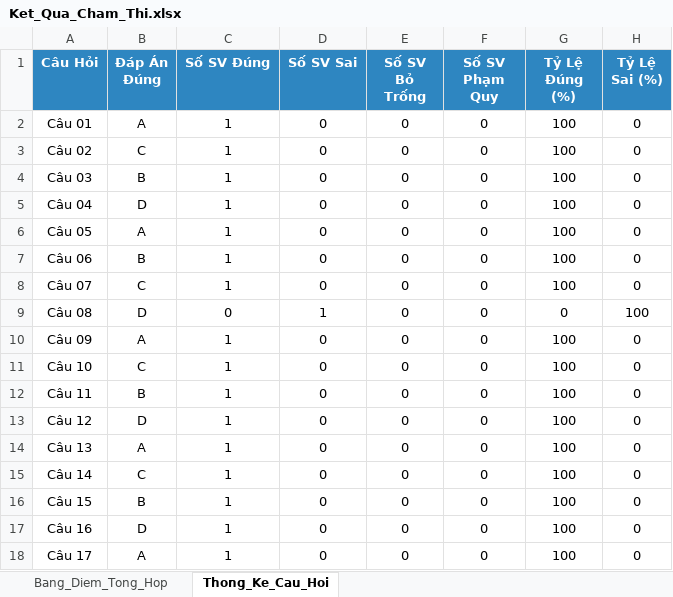
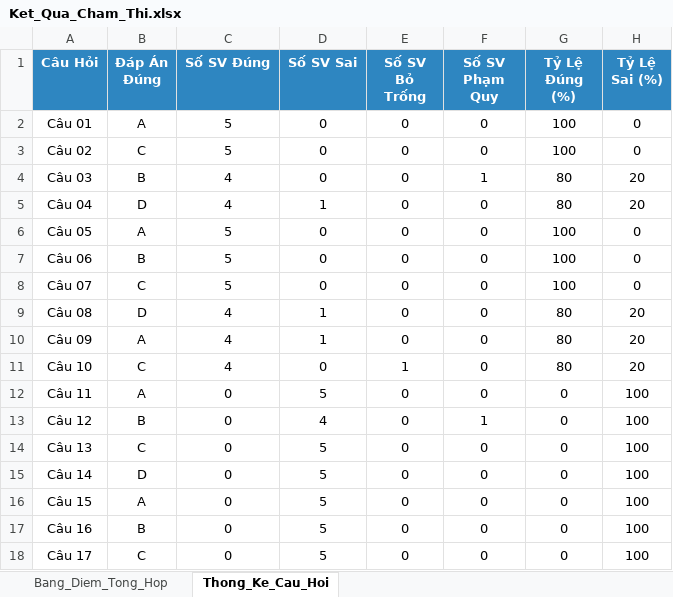
Before and after one commit to Namtn293/Image-based-Grading-System, an Excel workbook: OMR_System_TV4/data/Ket_Qua_Cham_Thi.xlsx, sheet Thong_Ke_Cau_Hoi, drawn as a sheet; only a part is shown; values as stored, in another font and other column widths than the file's, no borders; the diff covers the shown part only; the diff names each change by its address in the sheet, - before the commit and + after, or states it on an @@ line.

```diff
--- a/OMR_System_TV4/data/Ket_Qua_Cham_Thi.xlsx (sheet Thong_Ke_Cau_Hoi)
+++ b/OMR_System_TV4/data/Ket_Qua_Cham_Thi.xlsx (sheet Thong_Ke_Cau_Hoi)
-C2:C3 (Số SV Đúng): 1
+C2:C3 (Số SV Đúng): 5
-C4:C5 (Số SV Đúng): 1
+C4:C5 (Số SV Đúng): 4
-F4 (Số SV Phạm Quy): 0
+F4 (Số SV Phạm Quy): 1
-G4:G5 (Tỷ Lệ Đúng (%)): 100
+G4:G5 (Tỷ Lệ Đúng (%)): 80
-H4:H5 (Tỷ Lệ Sai (%)): 0
+H4:H5 (Tỷ Lệ Sai (%)): 20
-D5 (Số SV Sai): 0
+D5 (Số SV Sai): 1
-C6:C8 (Số SV Đúng): 1
+C6:C8 (Số SV Đúng): 5
-C9 (Số SV Đúng): 0
+C9 (Số SV Đúng): 4
-G9 (Tỷ Lệ Đúng (%)): 0
+G9 (Tỷ Lệ Đúng (%)): 80
-H9 (Tỷ Lệ Sai (%)): 100
+H9 (Tỷ Lệ Sai (%)): 20
-C10:C11 (Số SV Đúng): 1
+C10:C11 (Số SV Đúng): 4
-D10 (Số SV Sai): 0
+D10 (Số SV Sai): 1
-G10:G11 (Tỷ Lệ Đúng (%)): 100
+G10:G11 (Tỷ Lệ Đúng (%)): 80
-H10:H11 (Tỷ Lệ Sai (%)): 0
+H10:H11 (Tỷ Lệ Sai (%)): 20
-E11 (Số SV Bỏ Trống): 0
+E11 (Số SV Bỏ Trống): 1
-B12 (Đáp Án Đúng): B
+B12 (Đáp Án Đúng): A
-C12:C18 (Số SV Đúng): 1
+C12:C18 (Số SV Đúng): 0
-D12 (Số SV Sai): 0
+D12 (Số SV Sai): 5
-G12:G18 (Tỷ Lệ Đúng (%)): 100
+G12:G18 (Tỷ Lệ Đúng (%)): 0
-H12:H18 (Tỷ Lệ Sai (%)): 0
+H12:H18 (Tỷ Lệ Sai (%)): 100
-B13 (Đáp Án Đúng): D
+B13 (Đáp Án Đúng): B
-D13 (Số SV Sai): 0
+D13 (Số SV Sai): 4
-F13 (Số SV Phạm Quy): 0
+F13 (Số SV Phạm Quy): 1
-B14 (Đáp Án Đúng): A
+B14 (Đáp Án Đúng): C
-D14:D18 (Số SV Sai): 0
+D14:D18 (Số SV Sai): 5
-B15 (Đáp Án Đúng): C
+B15 (Đáp Án Đúng): D
-B16 (Đáp Án Đúng): B
+B16 (Đáp Án Đúng): A
-B17 (Đáp Án Đúng): D
+B17 (Đáp Án Đúng): B
-B18 (Đáp Án Đúng): A
+B18 (Đáp Án Đúng): C
```
Also changed, not shown: 1 added row and 12 edited cells elsewhere in this sheet, sheet Bang_Diem_Tong_Hop, 9 other files.
